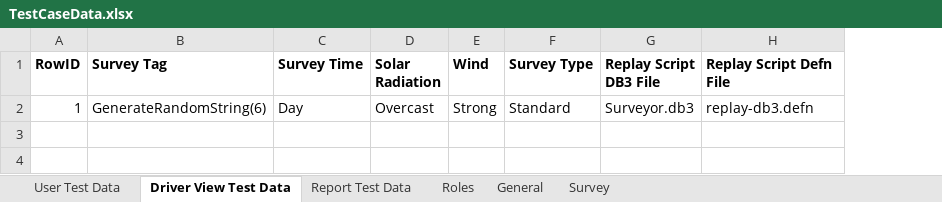
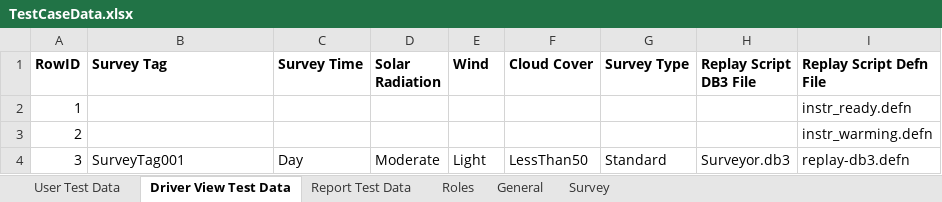
Before and after one commit to SXiang/JUnitWebTest, an Excel workbook: selenium-wd/data/TestCaseData.xlsx, sheet Driver View Test Data, drawn as a sheet; values as stored, in another font and other column widths than the file's, no borders; addresses are those after the commit; the diff names each change by its address in the sheet, - before the commit and + after, or states it on an @@ line.

Commit message:
Checking-in changes made for testing (unit-level) the major Actions in Driver View Page

```diff
--- a/selenium-wd/data/TestCaseData.xlsx (sheet Driver View Test Data)
+++ b/selenium-wd/data/TestCaseData.xlsx (sheet Driver View Test Data)
+column F (Cloud Cover), row 4: LessThan50
+row 2: 1 |  |  |  |  |  |  |  | instr_ready.defn
+row 3: 2 |  |  |  |  |  |  |  | instr_warming.defn
-A4 (RowID): 1
+A4 (RowID): 3
-B4 (Survey Tag): GenerateRandomString(6)
+B4 (Survey Tag): SurveyTag001
-D4 (Solar Radiation): Overcast
+D4 (Solar Radiation): Moderate
-E4 (Wind): Strong
+E4 (Wind): Light
```
Also changed, not shown: sheet Survey, selenium-wd/data/TestCases.xlsx, 8 other files.
